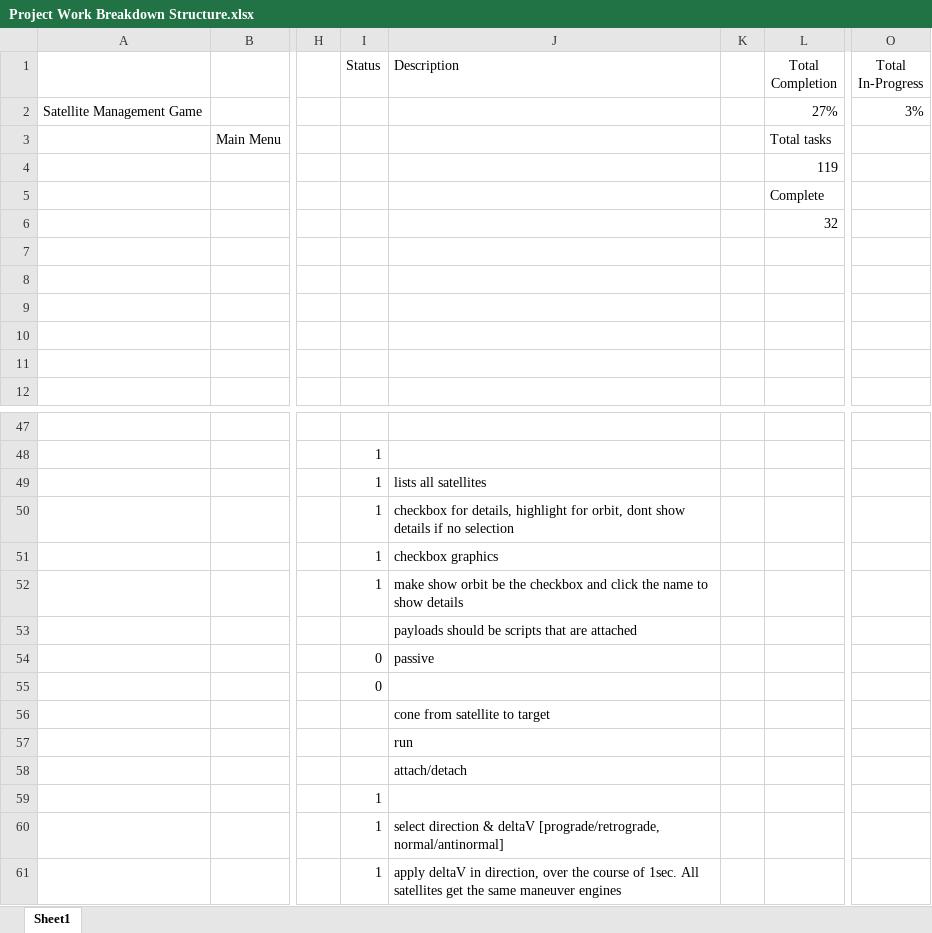
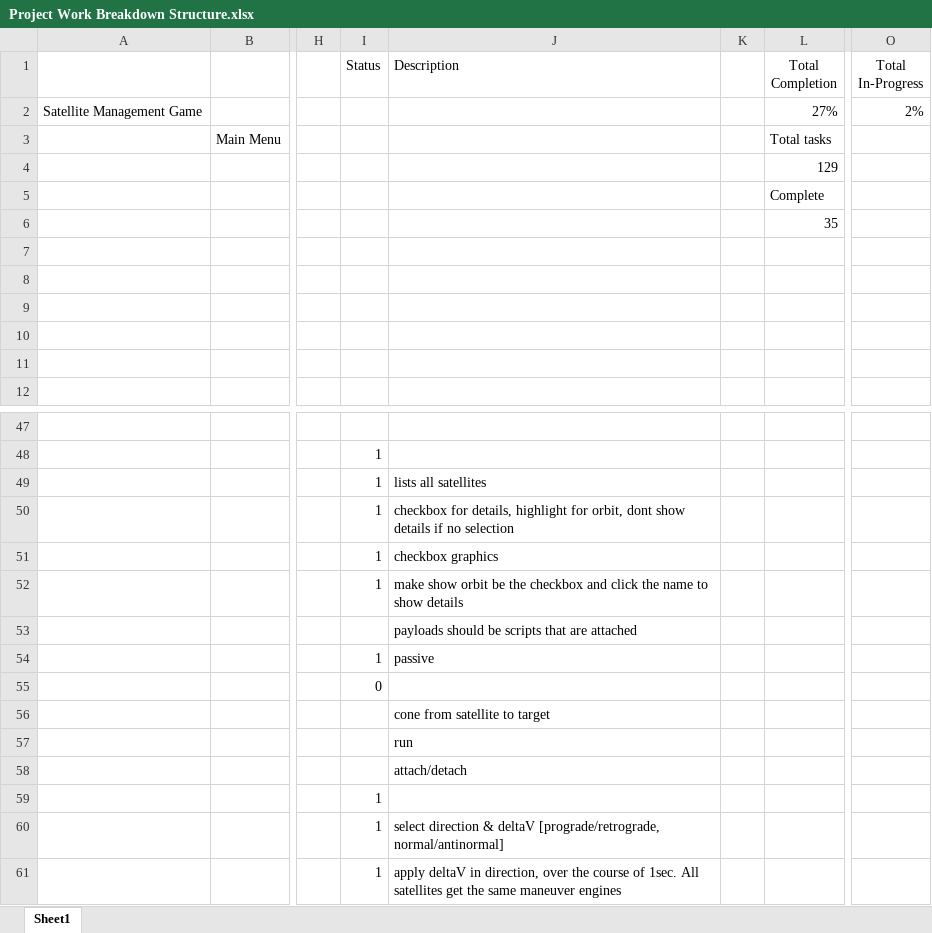
Before and after one commit to akbatt3n/SatManager, an Excel workbook: Project Work Breakdown Structure.xlsx, sheet Sheet1, drawn as a sheet; only a part is shown, gaps mark what is left out; values as stored, in another font and other column widths than the file's, no borders; conditional formats and table styles not drawn; the diff covers the shown part only; the diff names each change by its address in the sheet, - before the commit and + after, or states it on an @@ line.

```diff
--- a/Project Work Breakdown Structure.xlsx (sheet Sheet1)
+++ b/Project Work Breakdown Structure.xlsx (sheet Sheet1)
-O2 (Total In-Progress): 3%
+O2 (Total In-Progress): 2%
-L4 (Total Completion): 119
+L4 (Total Completion): 129
-L6 (Total Completion): 32
+L6 (Total Completion): 35
-I54 (Status): 0
+I54 (Status): 1
```
Also changed, not shown: 11 added rows, 1 removed row and 4 edited cells elsewhere in this sheet, 47 other files.
